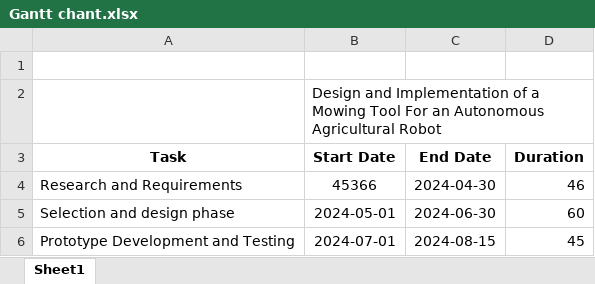
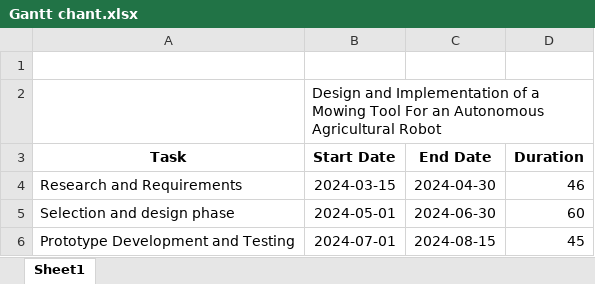
Before and after one commit to Hilexcruz/Mowing_blade_Project, an Excel workbook: Gantt chant.xlsx, sheet Sheet1, drawn as a sheet; values as stored, in another font and other column widths than the file's, no borders; charts and pictures not drawn; the diff names each change by its address in the sheet, - before the commit and + after, or states it on an @@ line.

```diff
--- a/Gantt chant.xlsx (sheet Sheet1)
+++ b/Gantt chant.xlsx (sheet Sheet1)
-B4 (Start Date): 45366
+B4 (Start Date): 2024-03-15
```
Also changed, not shown: charts or pictures, 26 other files.
